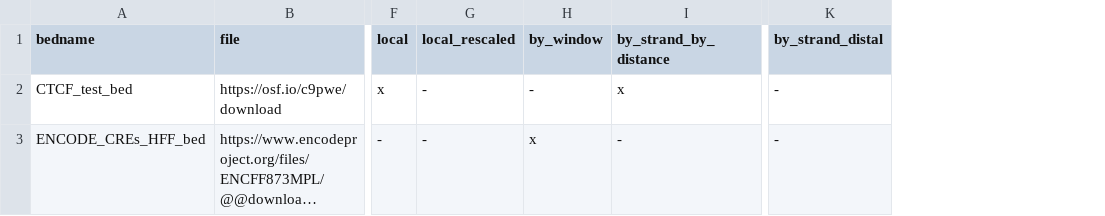
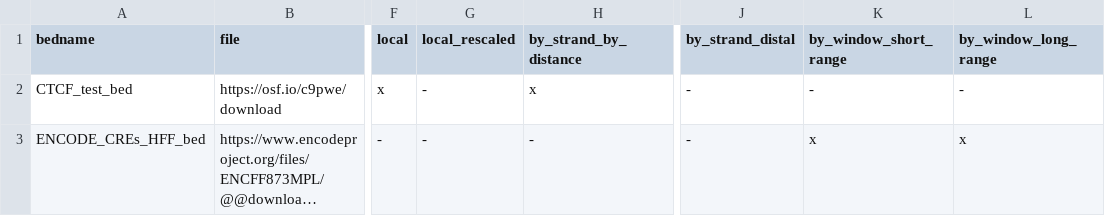
Before and after one commit to open2c/quaich, a TSV file: config/annotations.tsv, drawn as a sheet; only a part is shown, gaps mark what is left out; long unchanged cells end in …; removed rows and columns are numbered as before the commit, all else as after; the diff names each change by its address in the sheet, - before the commit and + after, or states it on an @@ line.

```diff
--- a/config/annotations.tsv
+++ b/config/annotations.tsv
-column H (by_window), rows 2-3: - | x
+column K (by_window_short_range), rows 2-3: - | x
+column L (by_window_long_range), rows 2-3: - | x
```
Also changed, not shown: 2 other files.
